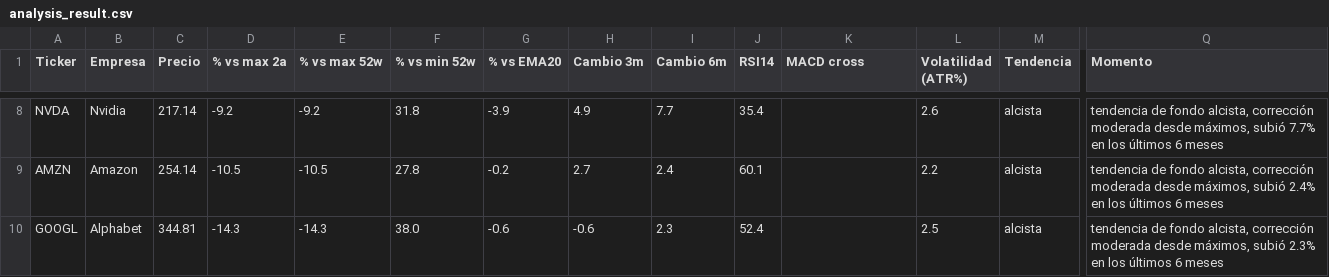
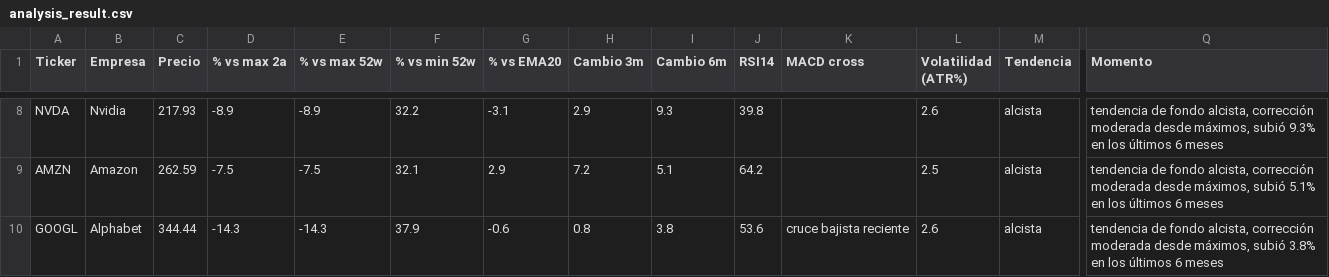
Before and after one commit to marianobuglio/invest-agent, a CSV file: analysis_result.csv, drawn as a sheet; only a part is shown, gaps mark what is left out; the diff covers the shown part only; the diff names each change by its address in the sheet, - before the commit and + after, or states it on an @@ line.

```diff
--- a/analysis_result.csv
+++ b/analysis_result.csv
-C8 (Precio): 217.14
+C8 (Precio): 217.93
-D8 (% vs max 2a): -9.2
+D8 (% vs max 2a): -8.9
-E8 (% vs max 52w): -9.2
+E8 (% vs max 52w): -8.9
-F8 (% vs min 52w): 31.8
+F8 (% vs min 52w): 32.2
-G8 (% vs EMA20): -3.9
+G8 (% vs EMA20): -3.1
-H8 (Cambio 3m): 4.9
+H8 (Cambio 3m): 2.9
-I8 (Cambio 6m): 7.7
+I8 (Cambio 6m): 9.3
-J8 (RSI14): 35.4
+J8 (RSI14): 39.8
-Q8 (Momento): …máximos, subió 7.7% en los…
+Q8 (Momento): …máximos, subió 9.3% en los…
-C9 (Precio): 254.14
+C9 (Precio): 262.59
-D9 (% vs max 2a): -10.5
+D9 (% vs max 2a): -7.5
-E9 (% vs max 52w): -10.5
+E9 (% vs max 52w): -7.5
-F9 (% vs min 52w): 27.8
+F9 (% vs min 52w): 32.1
-G9 (% vs EMA20): -0.2
+G9 (% vs EMA20): 2.9
-H9 (Cambio 3m): 2.7
+H9 (Cambio 3m): 7.2
-I9 (Cambio 6m): 2.4
+I9 (Cambio 6m): 5.1
-J9 (RSI14): 60.1
+J9 (RSI14): 64.2
-L9 (Volatilidad (ATR%)): 2.2
+L9 (Volatilidad (ATR%)): 2.5
-Q9 (Momento): …máximos, subió 2.4% en los…
+Q9 (Momento): …máximos, subió 5.1% en los…
-C10 (Precio): 344.81
+C10 (Precio): 344.44
-F10 (% vs min 52w): 38.0
+F10 (% vs min 52w): 37.9
-H10 (Cambio 3m): -0.6
+H10 (Cambio 3m): 0.8
-I10 (Cambio 6m): 2.3
+I10 (Cambio 6m): 3.8
-J10 (RSI14): 52.4
+J10 (RSI14): 53.6
-K10 (MACD cross): (empty)
+K10 (MACD cross): cruce bajista reciente
-L10 (Volatilidad (ATR%)): 2.5
+L10 (Volatilidad (ATR%)): 2.6
-Q10 (Momento): …máximos, subió 2.3% en los…
+Q10 (Momento): …máximos, subió 3.8% en los…
```
Also changed, not shown: 90 edited cells elsewhere in this file, state_previous_run.csv, 2 other files.
